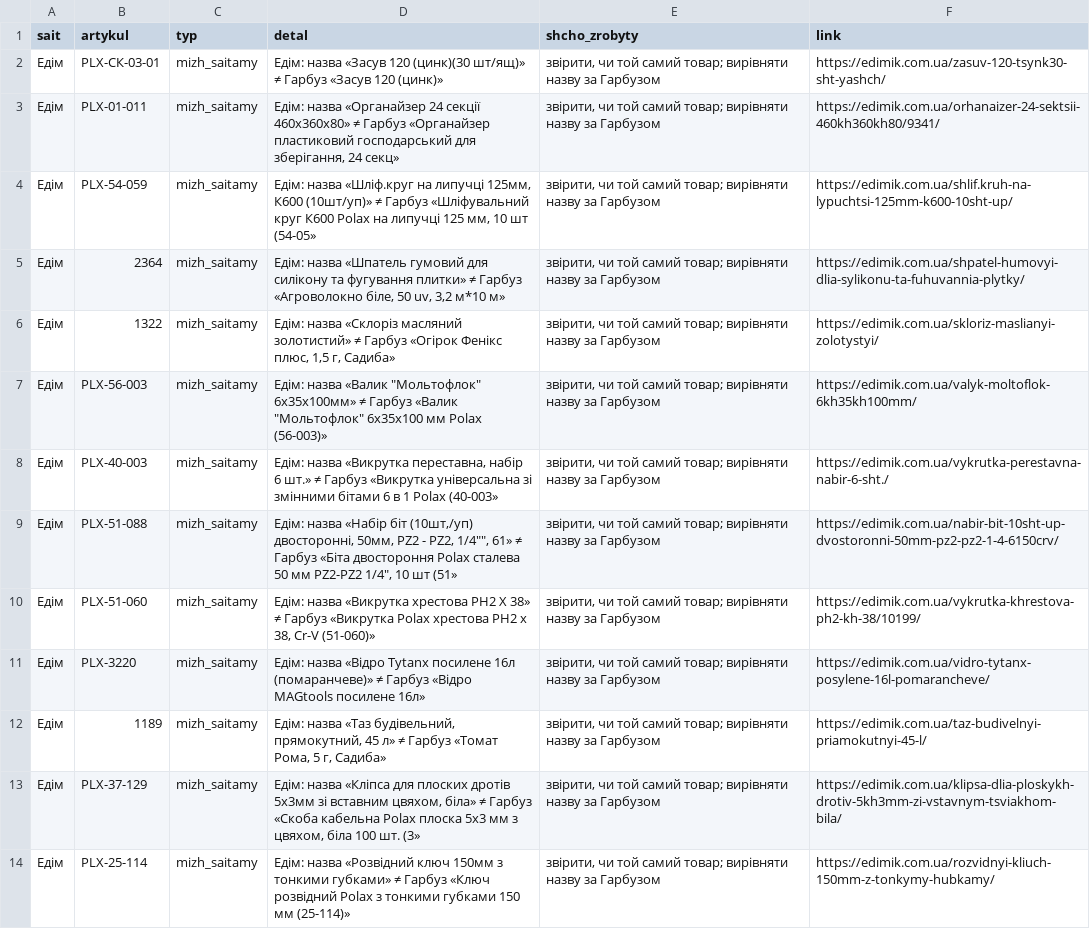
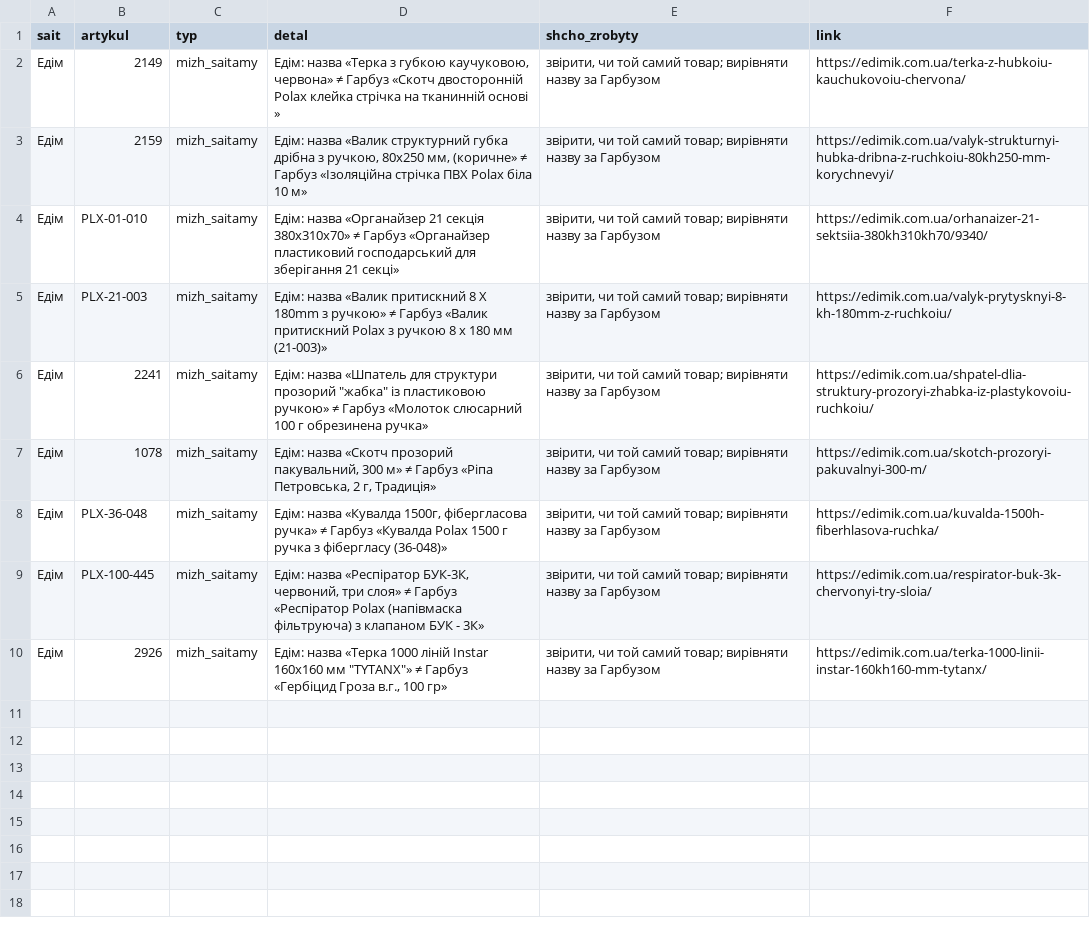
Before and after one commit to enagrosvit-beep/pub, a CSV file: audyt-1680/ruchni-Едім.csv, drawn as a sheet.

```diff
--- a/audyt-1680/ruchni-Едім.csv
+++ b/audyt-1680/ruchni-Едім.csv
@@ -1,14 +1,10 @@
 sait;artykul;typ;detal;shcho_zrobyty;link
-Едім;PLX-СК-03-01;mizh_saitamy;Едім: назва «Засув 120 (цинк)(30 шт/ящ)» ≠ Гарбуз «Засув 120 (цинк)»;"звірити, чи той самий товар; вирівняти назву за Гарбузом";https://edimik.com.ua/zasuv-120-tsynk30-sht-yashch/
-Едім;PLX-01-011;mizh_saitamy;Едім: назва «Органайзер 24 секції 460х360х80» ≠ Гарбуз «Органайзер пластиковий господарський для зберігання, 24 секц»;"звірити, чи той самий товар; вирівняти назву за Гарбузом";https://edimik.com.ua/orhanaizer-24-sektsii-460kh360kh80/9341/
-Едім;PLX-54-059;mizh_saitamy;Едім: назва «Шліф.круг на липучці 125мм, К600 (10шт/уп)» ≠ Гарбуз «Шліфувальний круг К600 Polax на липучці 125 мм, 10 шт (54-05»;"звірити, чи той самий товар; вирівняти назву за Гарбузом";https://edimik.com.ua/shlif.kruh-na-lypuchtsi-125mm-k600-10sht-up/
-Едім;2364;mizh_saitamy;Едім: назва «Шпатель гумовий для силікону та фугування плитки» ≠ Гарбуз «Агроволокно біле, 50 uv, 3,2 м*10 м»;"звірити, чи той самий товар; вирівняти назву за Гарбузом";https://edimik.com.ua/shpatel-humovyi-dlia-sylikonu-ta-fuhuvannia-plytky/
-Едім;1322;mizh_saitamy;Едім: назва «Склоріз масляний золотистий» ≠ Гарбуз «Огірок Фенікс плюс, 1,5 г, Садиба»;"звірити, чи той самий товар; вирівняти назву за Гарбузом";https://edimik.com.ua/skloriz-maslianyi-zolotystyi/
-Едім;PLX-56-003;mizh_saitamy;"Едім: назва «Валик ""Мольтофлок"" 6х35х100мм» ≠ Гарбуз «Валик ""Мольтофлок"" 6х35х100 мм Polax (56-003)»";"звірити, чи той самий товар; вирівняти назву за Гарбузом";https://edimik.com.ua/valyk-moltoflok-6kh35kh100mm/
-Едім;PLX-40-003;mizh_saitamy;Едім: назва «Викрутка переставна, набір 6 шт.» ≠ Гарбуз «Викрутка універсальна зі змінними бітами 6 в 1 Polax (40-003»;"звірити, чи той самий товар; вирівняти назву за Гарбузом";https://edimik.com.ua/vykrutka-perestavna-nabir-6-sht./
-Едім;PLX-51-088;mizh_saitamy;"Едім: назва «Набір біт (10шт,/уп) двосторонні, 50мм, PZ2 - PZ2, 1/4"""", 61» ≠ Гарбуз «Біта двостороння Polax сталева 50 мм PZ2-PZ2 1/4"", 10 шт (51»";"звірити, чи той самий товар; вирівняти назву за Гарбузом";https://edimik.com.ua/nabir-bit-10sht-up-dvostoronni-50mm-pz2-pz2-1-4-6150crv/
-Едім;PLX-51-060;mizh_saitamy;Едім: назва «Викрутка хрестова PH2 Х 38» ≠ Гарбуз «Викрутка Polax хрестова PH2 х 38, Cr-V (51-060)»;"звірити, чи той самий товар; вирівняти назву за Гарбузом";https://edimik.com.ua/vykrutka-khrestova-ph2-kh-38/10199/
-Едім;PLX-3220;mizh_saitamy;Едім: назва «Відро Tytanx посилене 16л (помаранчеве)» ≠ Гарбуз «Відро MAGtools посилене 16л»;"звірити, чи той самий товар; вирівняти назву за Гарбузом";https://edimik.com.ua/vidro-tytanx-posylene-16l-pomarancheve/
-Едім;1189;mizh_saitamy;Едім: назва «Таз будівельний, прямокутний, 45 л» ≠ Гарбуз «Томат Рома, 5 г, Садиба»;"звірити, чи той самий товар; вирівняти назву за Гарбузом";https://edimik.com.ua/taz-budivelnyi-priamokutnyi-45-l/
-Едім;PLX-37-129;mizh_saitamy;Едім: назва «Кліпса для плоских дротів 5х3мм зі вставним цвяхом, біла» ≠ Гарбуз «Скоба кабельна Polax плоска 5х3 мм з цвяхом, біла 100 шт. (3»;"звірити, чи той самий товар; вирівняти назву за Гарбузом";https://edimik.com.ua/klipsa-dlia-ploskykh-drotiv-5kh3mm-zi-vstavnym-tsviakhom-bila/
-Едім;PLX-25-114;mizh_saitamy;Едім: назва «Розвідний ключ 150мм з тонкими губками» ≠ Гарбуз «Ключ розвідний Polax з тонкими губками 150 мм (25-114)»;"звірити, чи той самий товар; вирівняти назву за Гарбузом";https://edimik.com.ua/rozvidnyi-kliuch-150mm-z-tonkymy-hubkamy/
+Едім;2149;mizh_saitamy;Едім: назва «Терка з губкою каучуковою, червона» ≠ Гарбуз «Скотч двосторонній Polax клейка стрічка на тканинній основі »;"звірити, чи той самий товар; вирівняти назву за Гарбузом";https://edimik.com.ua/terka-z-hubkoiu-kauchukovoiu-chervona/
+Едім;2159;mizh_saitamy;Едім: назва «Валик структурний губка дрібна з ручкою, 80х250 мм, (коричне» ≠ Гарбуз «Ізоляційна стрічка ПВХ Polax біла 10 м»;"звірити, чи той самий товар; вирівняти назву за Гарбузом";https://edimik.com.ua/valyk-strukturnyi-hubka-dribna-z-ruchkoiu-80kh250-mm-korychnevyi/
+Едім;PLX-01-010;mizh_saitamy;Едім: назва «Органайзер 21 секція 380х310х70» ≠ Гарбуз «Органайзер пластиковий господарський для зберігання 21 секці»;"звірити, чи той самий товар; вирівняти назву за Гарбузом";https://edimik.com.ua/orhanaizer-21-sektsiia-380kh310kh70/9340/
+Едім;PLX-21-003;mizh_saitamy;Едім: назва «Валик притискний 8 Х 180mm з ручкою» ≠ Гарбуз «Валик притискний Polax з ручкою 8 х 180 мм (21-003)»;"звірити, чи той самий товар; вирівняти назву за Гарбузом";https://edimik.com.ua/valyk-prytysknyi-8-kh-180mm-z-ruchkoiu/
+Едім;2241;mizh_saitamy;"Едім: назва «Шпатель для структури прозорий ""жабка"" із пластиковою ручкою» ≠ Гарбуз «Молоток слюсарний 100 г обрезинена ручка»";"звірити, чи той самий товар; вирівняти назву за Гарбузом";https://edimik.com.ua/shpatel-dlia-struktury-prozoryi-zhabka-iz-plastykovoiu-ruchkoiu/
+Едім;1078;mizh_saitamy;Едім: назва «Скотч прозорий пакувальний, 300 м» ≠ Гарбуз «Ріпа Петровська, 2 г, Традиція»;"звірити, чи той самий товар; вирівняти назву за Гарбузом";https://edimik.com.ua/skotch-prozoryi-pakuvalnyi-300-m/
+Едім;PLX-36-048;mizh_saitamy;Едім: назва «Кувалда 1500г, фібергласова ручка» ≠ Гарбуз «Кувалда Polax 1500 г ручка з фібергласу (36-048)»;"звірити, чи той самий товар; вирівняти назву за Гарбузом";https://edimik.com.ua/kuvalda-1500h-fiberhlasova-ruchka/
+Едім;PLX-100-445;mizh_saitamy;Едім: назва «Респіратор БУК-3К, червоний, три слоя» ≠ Гарбуз «Респіратор Polax (напівмаска фільтруюча) з клапаном БУК - 3К»;"звірити, чи той самий товар; вирівняти назву за Гарбузом";https://edimik.com.ua/respirator-buk-3k-chervonyi-try-sloia/
+Едім;2926;mizh_saitamy;"Едім: назва «Терка 1000 ліній Instar 160х160 мм ""TYTANX""» ≠ Гарбуз «Гербіцид Гроза в.г., 100 гр»";"звірити, чи той самий товар; вирівняти назву за Гарбузом";https://edimik.com.ua/terka-1000-linii-instar-160kh160-mm-tytanx/
```
Also changed, not shown: 1 other file.
